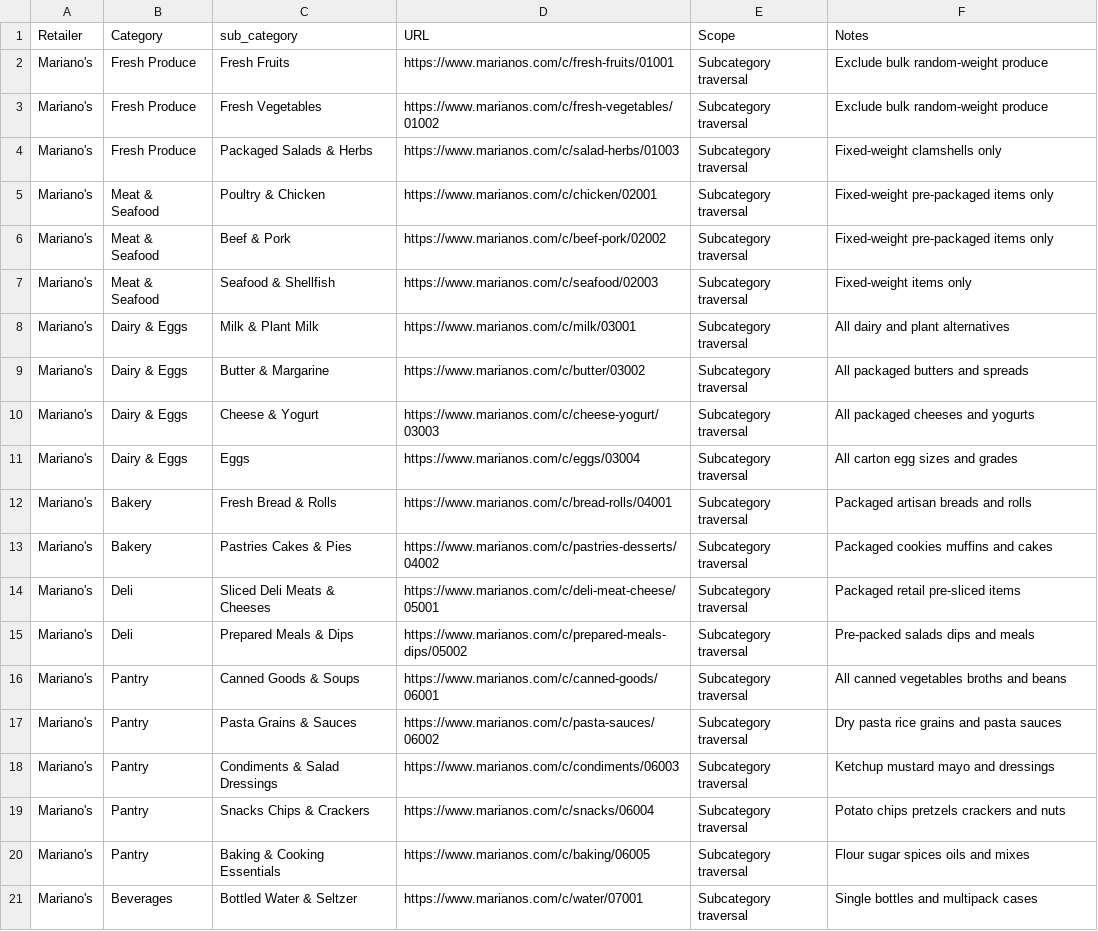
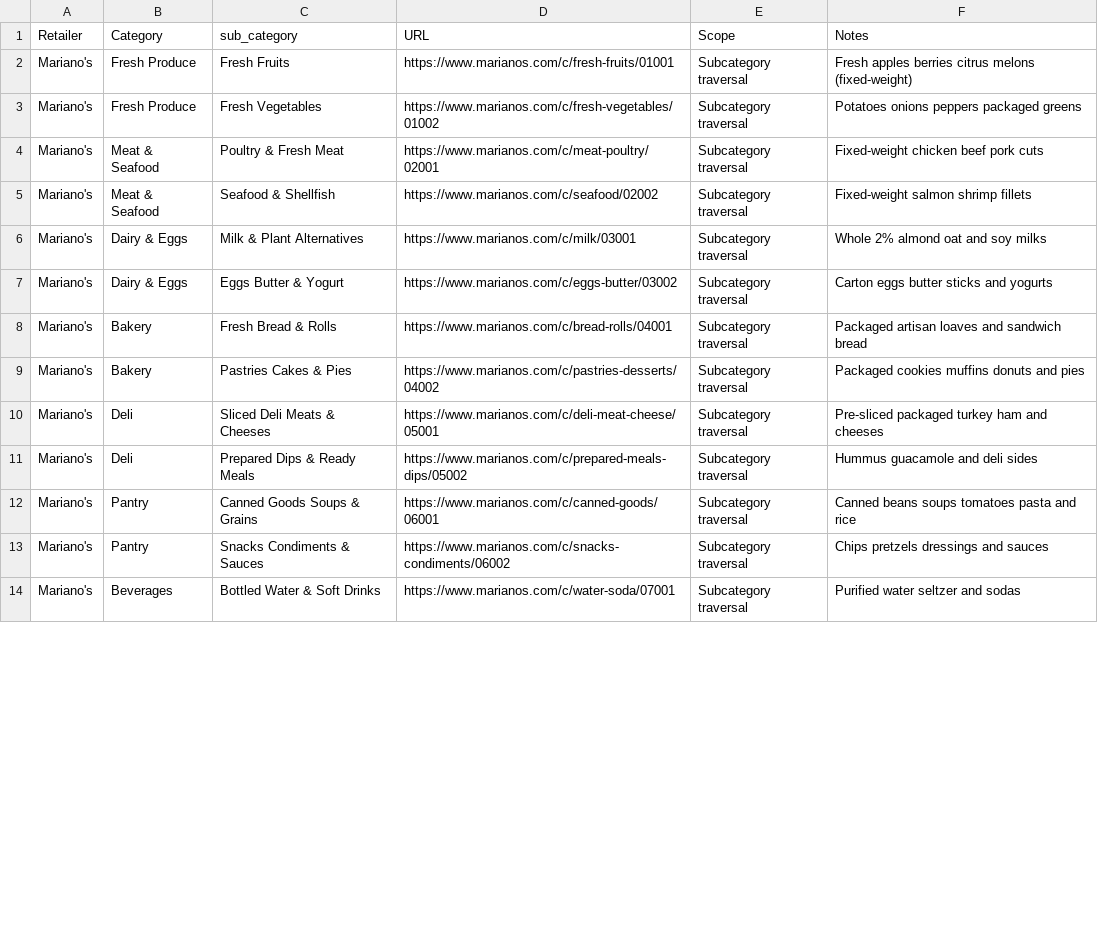
Before and after one commit to sohel369/Mariano-s-Scraper-For-Azure-Environment, a CSV file: data/input/Marianos_Category_URLs.csv, drawn as a sheet; only a part is shown; the diff covers the shown part only.

Commit message:
Update Category URLs and reproduction audit with explicitly numbered 28 subcategories (14 departments x 2 each)

```diff
--- a/data/input/Marianos_Category_URLs.csv
+++ b/data/input/Marianos_Category_URLs.csv
@@ -1,21 +1,14 @@
 Retailer,Category,sub_category,URL,Scope,Notes
-Mariano's,Fresh Produce,Fresh Fruits,https://www.marianos.com/c/fresh-fruits/01001,Subcategory traversal,Exclude bulk random-weight produce
-Mariano's,Fresh Produce,Fresh Vegetables,https://www.marianos.com/c/fresh-vegetables/01002,Subcategory traversal,Exclude bulk random-weight produce
-Mariano's,Fresh Produce,Packaged Salads & Herbs,https://www.marianos.com/c/salad-herbs/01003,Subcategory traversal,Fixed-weight clamshells only
-Mariano's,Meat & Seafood,Poultry & Chicken,https://www.marianos.com/c/chicken/02001,Subcategory traversal,Fixed-weight pre-packaged items only
-Mariano's,Meat & Seafood,Beef & Pork,https://www.marianos.com/c/beef-pork/02002,Subcategory traversal,Fixed-weight pre-packaged items only
-Mariano's,Meat & Seafood,Seafood & Shellfish,https://www.marianos.com/c/seafood/02003,Subcategory traversal,Fixed-weight items only
-Mariano's,Dairy & Eggs,Milk & Plant Milk,https://www.marianos.com/c/milk/03001,Subcategory traversal,All dairy and plant alternatives
-Mariano's,Dairy & Eggs,Butter & Margarine,https://www.marianos.com/c/butter/03002,Subcategory traversal,All packaged butters and spreads
-Mariano's,Dairy & Eggs,Cheese & Yogurt,https://www.marianos.com/c/cheese-yogurt/03003,Subcategory traversal,All packaged cheeses and yogurts
-Mariano's,Dairy & Eggs,Eggs,https://www.marianos.com/c/eggs/03004,Subcategory traversal,All carton egg sizes and grades
-Mariano's,Bakery,Fresh Bread & Rolls,https://www.marianos.com/c/bread-rolls/04001,Subcategory traversal,Packaged artisan breads and rolls
-Mariano's,Bakery,Pastries Cakes & Pies,https://www.marianos.com/c/pastries-desserts/04002,Subcategory traversal,Packaged cookies muffins and cakes
-Mariano's,Deli,Sliced Deli Meats & Cheeses,https://www.marianos.com/c/deli-meat-cheese/05001,Subcategory traversal,Packaged retail pre-sliced items
-Mariano's,Deli,Prepared Meals & Dips,https://www.marianos.com/c/prepared-meals-dips/05002,Subcategory traversal,Pre-packed salads dips and meals
-Mariano's,Pantry,Canned Goods & Soups,https://www.marianos.com/c/canned-goods/06001,Subcategory traversal,All canned vegetables broths and beans
-Mariano's,Pantry,Pasta Grains & Sauces,https://www.marianos.com/c/pasta-sauces/06002,Subcategory traversal,Dry pasta rice grains and pasta sauces
-Mariano's,Pantry,Condiments & Salad Dressings,https://www.marianos.com/c/condiments/06003,Subcategory traversal,Ketchup mustard mayo and dressings
-Mariano's,Pantry,Snacks Chips & Crackers,https://www.marianos.com/c/snacks/06004,Subcategory traversal,Potato chips pretzels crackers and nuts
-Mariano's,Pantry,Baking & Cooking Essentials,https://www.marianos.com/c/baking/06005,Subcategory traversal,Flour sugar spices oils and mixes
-Mariano's,Beverages,Bottled Water & Seltzer,https://www.marianos.com/c/water/07001,Subcategory traversal,Single bottles and multipack cases
+Mariano's,Fresh Produce,Fresh Fruits,https://www.marianos.com/c/fresh-fruits/01001,Subcategory traversal,Fresh apples berries citrus melons (fixed-weight)
+Mariano's,Fresh Produce,Fresh Vegetables,https://www.marianos.com/c/fresh-vegetables/01002,Subcategory traversal,Potatoes onions peppers packaged greens
+Mariano's,Meat & Seafood,Poultry & Fresh Meat,https://www.marianos.com/c/meat-poultry/02001,Subcategory traversal,Fixed-weight chicken beef pork cuts
+Mariano's,Meat & Seafood,Seafood & Shellfish,https://www.marianos.com/c/seafood/02002,Subcategory traversal,Fixed-weight salmon shrimp fillets
+Mariano's,Dairy & Eggs,Milk & Plant Alternatives,https://www.marianos.com/c/milk/03001,Subcategory traversal,Whole 2% almond oat and soy milks
+Mariano's,Dairy & Eggs,Eggs Butter & Yogurt,https://www.marianos.com/c/eggs-butter/03002,Subcategory traversal,Carton eggs butter sticks and yogurts
+Mariano's,Bakery,Fresh Bread & Rolls,https://www.marianos.com/c/bread-rolls/04001,Subcategory traversal,Packaged artisan loaves and sandwich bread
+Mariano's,Bakery,Pastries Cakes & Pies,https://www.marianos.com/c/pastries-desserts/04002,Subcategory traversal,Packaged cookies muffins donuts and pies
+Mariano's,Deli,Sliced Deli Meats & Cheeses,https://www.marianos.com/c/deli-meat-cheese/05001,Subcategory traversal,Pre-sliced packaged turkey ham and cheeses
+Mariano's,Deli,Prepared Dips & Ready Meals,https://www.marianos.com/c/prepared-meals-dips/05002,Subcategory traversal,Hummus guacamole and deli sides
+Mariano's,Pantry,Canned Goods Soups & Grains,https://www.marianos.com/c/canned-goods/06001,Subcategory traversal,Canned beans soups tomatoes pasta and rice
+Mariano's,Pantry,Snacks Condiments & Sauces,https://www.marianos.com/c/snacks-condiments/06002,Subcategory traversal,Chips pretzels dressings and sauces
+Mariano's,Beverages,Bottled Water & Soft Drinks,https://www.marianos.com/c/water-soda/07001,Subcategory traversal,Purified water seltzer and sodas
```
Also changed, not shown: 10 added rows, 3 removed rows and 14 edited cells elsewhere in this file, 2 other files.
